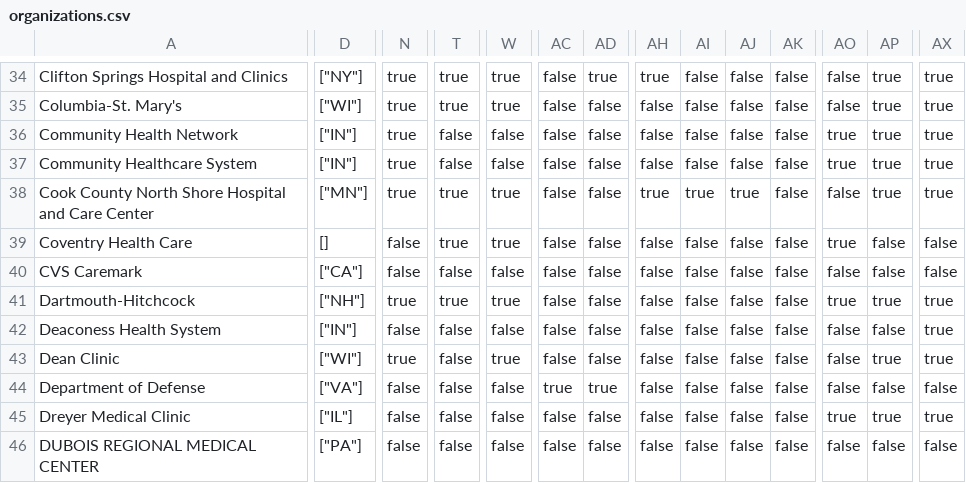
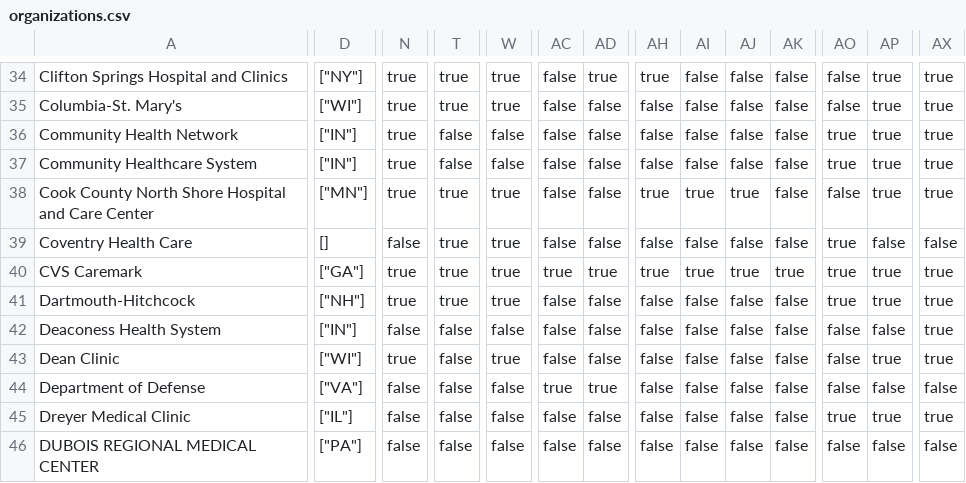
Before and after one commit to goyolla/connector, a CSV file: data/organizations.csv, drawn as a sheet; only a part is shown, gaps mark what is left out; the diff covers the shown part only; the diff names each change by its address in the sheet, - before the commit and + after, or states it on an @@ line.

```diff
--- a/data/organizations.csv
+++ b/data/organizations.csv
-D40: ["CA"]
+D40: ["GA"]
-N40: false
+N40: true
-T40: false
+T40: true
-W40: false
+W40: true
-AC40: false
+AC40: true
-AD40: false
+AD40: true
-AH40: false
+AH40: true
-AI40: false
+AI40: true
-AJ40: false
+AJ40: true
-AK40: false
+AK40: true
-AO40: false
+AO40: true
-AP40: false
+AP40: true
-AX40: false
+AX40: true
```
Also changed, not shown: 1 edited cell elsewhere in this file, 3 other files.
